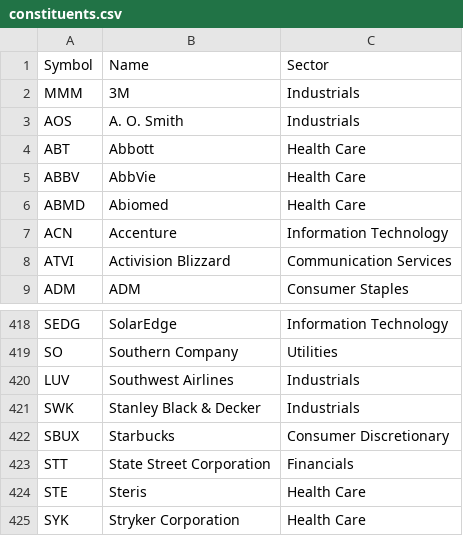
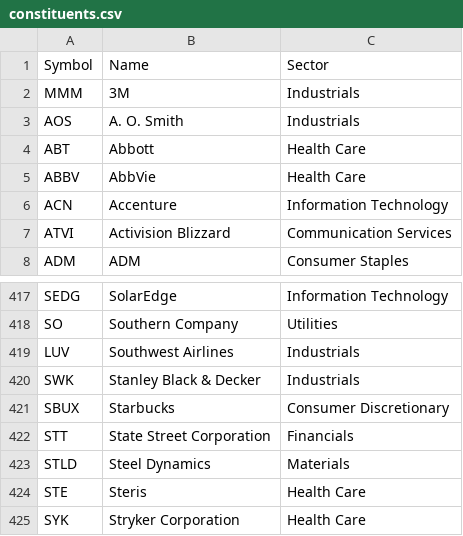
Before and after one commit to frek818/s-and-p-500-companies, a CSV file: data/constituents.csv, drawn as a sheet; only a part is shown, gaps mark what is left out; removed rows and columns are numbered as before the commit, all else as after; the diff names each change by its address in the sheet, - before the commit and + after, or states it on an @@ line.

Commit message:
[data][skip ci] automatic update

```diff
--- a/data/constituents.csv
+++ b/data/constituents.csv
-row 6: ABMD | Abiomed | Health Care
+row 423: STLD | Steel Dynamics | Materials
```
Also changed, not shown: 1 other file.
